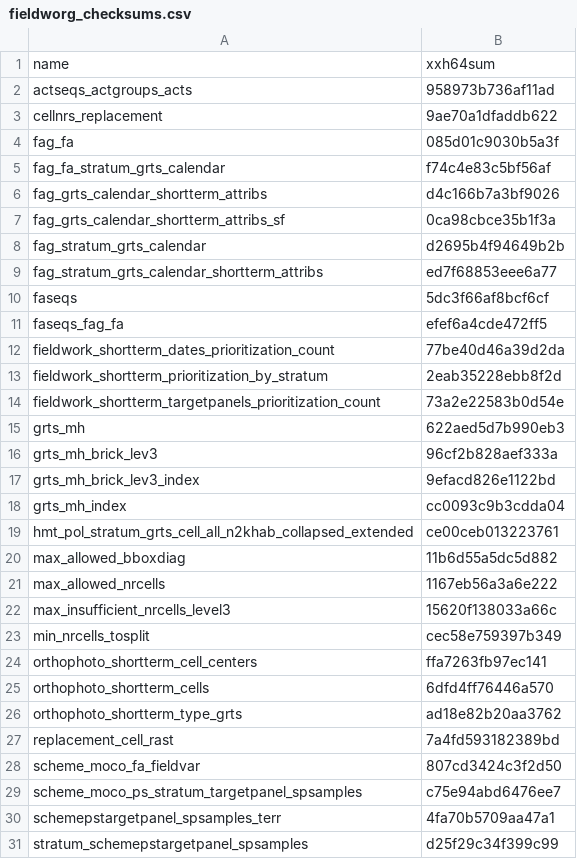
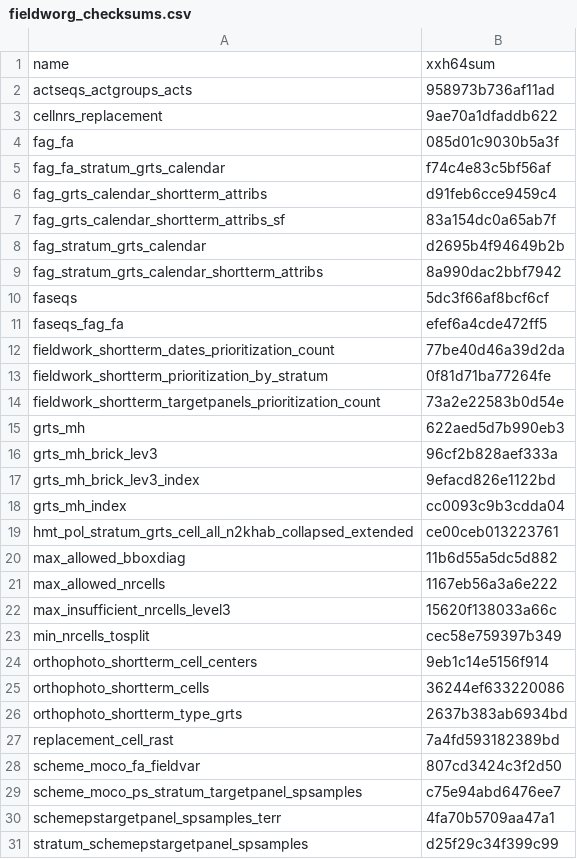
Before and after one commit to inbo/n2khab-mne-designs, a CSV file: 100_design_common/010_revisitplan/data/text/intermediate/fieldworg_checksums.csv, drawn as a sheet; only a part is shown.

Commit message:
REP, fworg-script: update obj checksums wrt col matching_occasion

```diff
--- a/100_design_common/010_revisitplan/data/text/intermediate/fieldworg_checksums.csv
+++ b/100_design_common/010_revisitplan/data/text/intermediate/fieldworg_checksums.csv
@@ -5,6 +5,6 @@ fag_fa,085d01c9030b5a3f
 fag_fa_stratum_grts_calendar,f74c4e83c5bf56af
-fag_grts_calendar_shortterm_attribs,d4c166b7a3bf9026
-fag_grts_calendar_shortterm_attribs_sf,0ca98cbce35b1f3a
+fag_grts_calendar_shortterm_attribs,d91feb6cce9459c4
+fag_grts_calendar_shortterm_attribs_sf,83a154dc0a65ab7f
 fag_stratum_grts_calendar,d2695b4f94649b2b
-fag_stratum_grts_calendar_shortterm_attribs,ed7f68853eee6a77
+fag_stratum_grts_calendar_shortterm_attribs,8a990dac2bbf7942
 faseqs,5dc3f66af8bcf6cf
@@ -12,3 +12,3 @@ faseqs_fag_fa,efef6a4cde472ff5
 fieldwork_shortterm_dates_prioritization_count,77be40d46a39d2da
-fieldwork_shortterm_prioritization_by_stratum,2eab35228ebb8f2d
+fieldwork_shortterm_prioritization_by_stratum,0f81d71ba77264fe
 fieldwork_shortterm_targetpanels_prioritization_count,73a2e22583b0d54e
@@ -23,5 +23,5 @@ max_insufficient_nrcells_level3,15620f138033a66c
 min_nrcells_tosplit,cec58e759397b349
-orthophoto_shortterm_cell_centers,ffa7263fb97ec141
-orthophoto_shortterm_cells,6dfd4ff76446a570
-orthophoto_shortterm_type_grts,ad18e82b20aa3762
+orthophoto_shortterm_cell_centers,9eb1c14e5156f914
+orthophoto_shortterm_cells,36244ef633220086
+orthophoto_shortterm_type_grts,2637b383ab6934bd
 replacement_cell_rast,7a4fd593182389bd
```
